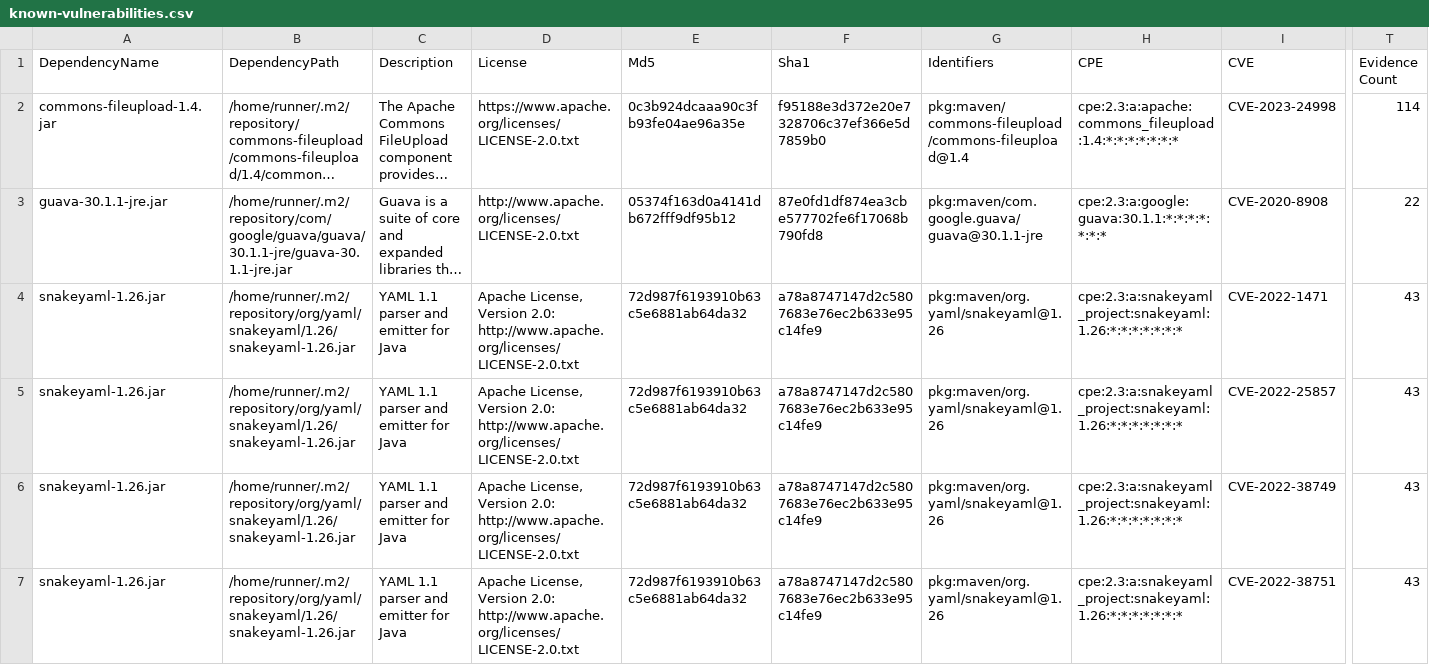
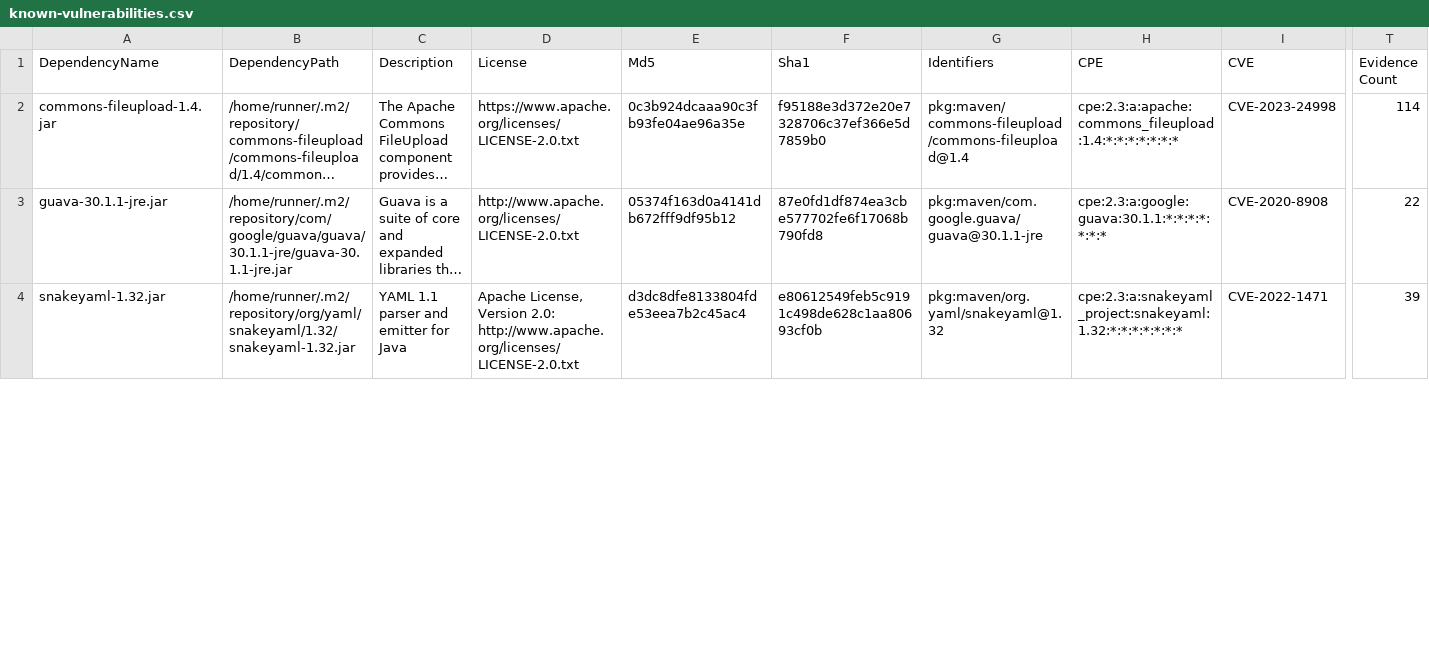
Before and after one commit to piotr-yuxuan/welcome-base-api, a CSV file: doc/known-vulnerabilities.csv, drawn as a sheet; only a part is shown, gaps mark what is left out; long unchanged cells end in …; rows hold the shown columns only; the diff covers the shown part only; the diff names each change by its address in the sheet, - before the commit and + after, or states it on an @@ line.

Commit message:
Update known vulnerabilities

```diff
--- a/doc/known-vulnerabilities.csv
+++ b/doc/known-vulnerabilities.csv
-A4 (DependencyName): snakeyaml-1.26.jar
+A4 (DependencyName): snakeyaml-1.32.jar
-B4 (DependencyPath): /home/runner/.m2/repository/org/yaml/snakeyaml/1.26/snakeyaml-1.26.jar
+B4 (DependencyPath): /home/runner/.m2/repository/org/yaml/snakeyaml/1.32/snakeyaml-1.32.jar
-E4 (Md5): 72d987f6193910b63c5e6881ab64da32
+E4 (Md5): d3dc8dfe8133804fde53eea7b2c45ac4
-F4 (Sha1): a78a8747147d2c5807683e76ec2b633e95c14fe9
+F4 (Sha1): e80612549feb5c9191c498de628c1aa80693cf0b
-G4 (Identifiers): pkg:maven/org.yaml/snakeyaml@1.26
+G4 (Identifiers): pkg:maven/org.yaml/snakeyaml@1.32
-H4 (CPE): cpe:2.3:a:snakeyaml_project:snakeyaml:1.26:*:*:*:*:*:*:*
+H4 (CPE): cpe:2.3:a:snakeyaml_project:snakeyaml:1.32:*:*:*:*:*:*:*
-T4 (Evidence Count): 43
+T4 (Evidence Count): 39
-row 5: snakeyaml-1.26.jar | /home/runner/.m2/repository/org/yaml/snakeyaml/1.26/snakeyaml-1.26.jar | YAML 1.1 parser and emitter for Java | Apache License, Version 2.0: http://www.apache.org/licenses/LICENSE-2.0.txt | 72d987f6193910b63c5e6881ab64da32 | a78a8747147d2c5807683e76ec2b633e95c14fe9 | pkg:maven/org.yaml/snakeyaml@1.26 | cpe:2.3:a:snakeyaml_project:snakeyaml:1.26:*:*:*:*:*:*:* | CVE-2022-25857 | 43
-row 6: snakeyaml-1.26.jar | /home/runner/.m2/repository/org/yaml/snakeyaml/1.26/snakeyaml-1.26.jar | YAML 1.1 parser and emitter for Java | Apache License, Version 2.0: http://www.apache.org/licenses/LICENSE-2.0.txt | 72d987f6193910b63c5e6881ab64da32 | a78a8747147d2c5807683e76ec2b633e95c14fe9 | pkg:maven/org.yaml/snakeyaml@1.26 | cpe:2.3:a:snakeyaml_project:snakeyaml:1.26:*:*:*:*:*:*:* | CVE-2022-38749 | 43
-row 7: snakeyaml-1.26.jar | /home/runner/.m2/repository/org/yaml/snakeyaml/1.26/snakeyaml-1.26.jar | YAML 1.1 parser and emitter for Java | Apache License, Version 2.0: http://www.apache.org/licenses/LICENSE-2.0.txt | 72d987f6193910b63c5e6881ab64da32 | a78a8747147d2c5807683e76ec2b633e95c14fe9 | pkg:maven/org.yaml/snakeyaml@1.26 | cpe:2.3:a:snakeyaml_project:snakeyaml:1.26:*:*:*:*:*:*:* | CVE-2022-38751 | 43
```
Also changed, not shown: 3 removed rows and 6 edited cells elsewhere in this file.
